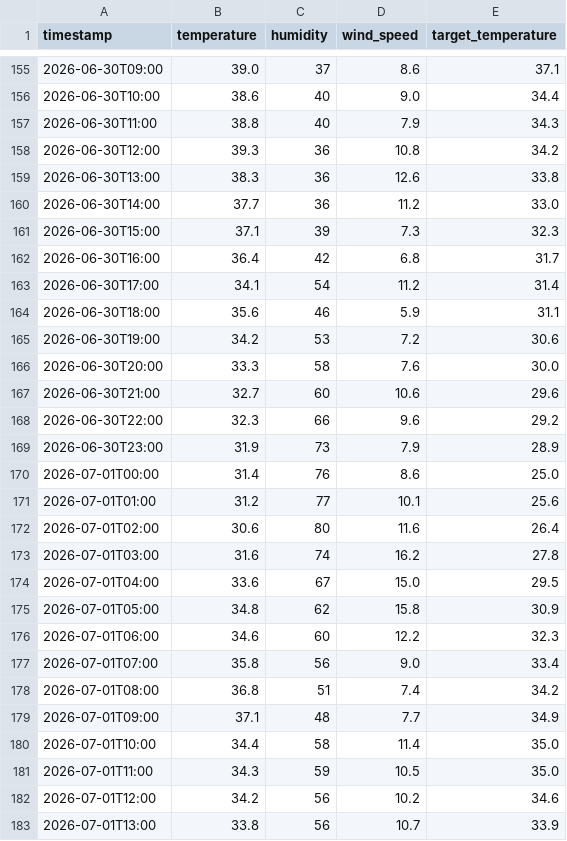
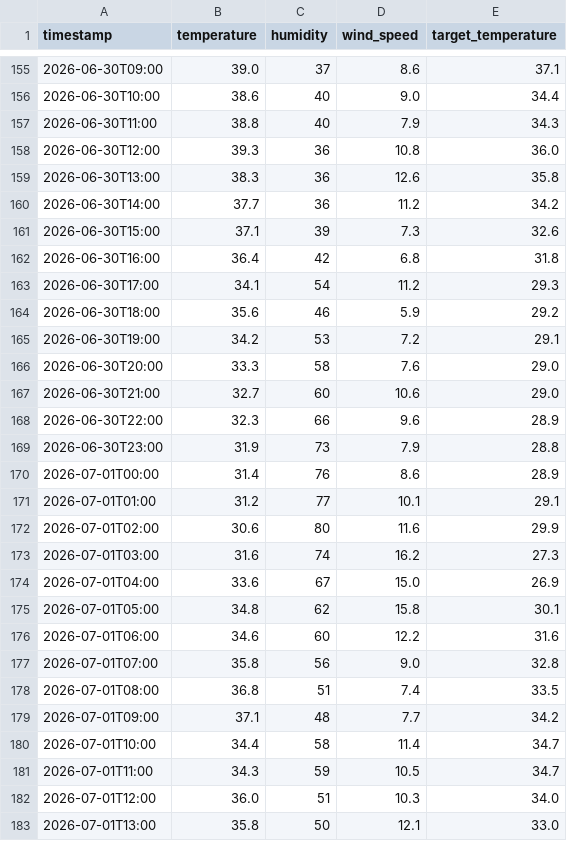
Before and after one commit to Furqan-Ahmed2006/Weather_Data_PIPELINE, a CSV file: clean_weather.csv, drawn as a sheet; only a part is shown, gaps mark what is left out; the diff covers the shown part only.

```diff
--- a/clean_weather.csv
+++ b/clean_weather.csv
@@ -157,27 +157,27 @@ timestamp,temperature,humidity,wind_speed,target_temperature
 2026-06-30T11:00,38.8,40,7.9,34.3
-2026-06-30T12:00,39.3,36,10.8,34.2
-2026-06-30T13:00,38.3,36,12.6,33.8
-2026-06-30T14:00,37.7,36,11.2,33.0
-2026-06-30T15:00,37.1,39,7.3,32.3
-2026-06-30T16:00,36.4,42,6.8,31.7
-2026-06-30T17:00,34.1,54,11.2,31.4
-2026-06-30T18:00,35.6,46,5.9,31.1
-2026-06-30T19:00,34.2,53,7.2,30.6
-2026-06-30T20:00,33.3,58,7.6,30.0
-2026-06-30T21:00,32.7,60,10.6,29.6
-2026-06-30T22:00,32.3,66,9.6,29.2
-2026-06-30T23:00,31.9,73,7.9,28.9
-2026-07-01T00:00,31.4,76,8.6,25.0
-2026-07-01T01:00,31.2,77,10.1,25.6
-2026-07-01T02:00,30.6,80,11.6,26.4
-2026-07-01T03:00,31.6,74,16.2,27.8
-2026-07-01T04:00,33.6,67,15.0,29.5
-2026-07-01T05:00,34.8,62,15.8,30.9
-2026-07-01T06:00,34.6,60,12.2,32.3
-2026-07-01T07:00,35.8,56,9.0,33.4
-2026-07-01T08:00,36.8,51,7.4,34.2
-2026-07-01T09:00,37.1,48,7.7,34.9
-2026-07-01T10:00,34.4,58,11.4,35.0
-2026-07-01T11:00,34.3,59,10.5,35.0
-2026-07-01T12:00,34.2,56,10.2,34.6
-2026-07-01T13:00,33.8,56,10.7,33.9
+2026-06-30T12:00,39.3,36,10.8,36.0
+2026-06-30T13:00,38.3,36,12.6,35.8
+2026-06-30T14:00,37.7,36,11.2,34.2
+2026-06-30T15:00,37.1,39,7.3,32.6
+2026-06-30T16:00,36.4,42,6.8,31.8
+2026-06-30T17:00,34.1,54,11.2,29.3
+2026-06-30T18:00,35.6,46,5.9,29.2
+2026-06-30T19:00,34.2,53,7.2,29.1
+2026-06-30T20:00,33.3,58,7.6,29.0
+2026-06-30T21:00,32.7,60,10.6,29.0
+2026-06-30T22:00,32.3,66,9.6,28.9
+2026-06-30T23:00,31.9,73,7.9,28.8
+2026-07-01T00:00,31.4,76,8.6,28.9
+2026-07-01T01:00,31.2,77,10.1,29.1
+2026-07-01T02:00,30.6,80,11.6,29.9
+2026-07-01T03:00,31.6,74,16.2,27.3
+2026-07-01T04:00,33.6,67,15.0,26.9
+2026-07-01T05:00,34.8,62,15.8,30.1
+2026-07-01T06:00,34.6,60,12.2,31.6
+2026-07-01T07:00,35.8,56,9.0,32.8
+2026-07-01T08:00,36.8,51,7.4,33.5
+2026-07-01T09:00,37.1,48,7.7,34.2
+2026-07-01T10:00,34.4,58,11.4,34.7
+2026-07-01T11:00,34.3,59,10.5,34.7
+2026-07-01T12:00,36.0,51,10.3,34.0
+2026-07-01T13:00,35.8,50,12.1,33.0
```
Also changed, not shown: 135 edited cells elsewhere in this file, 1 other file.
